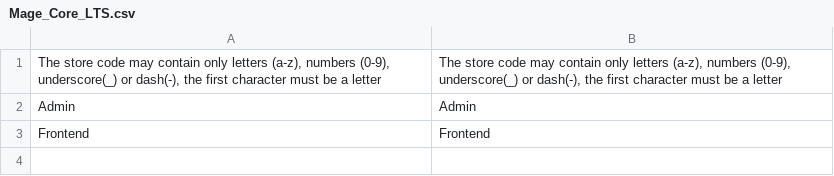
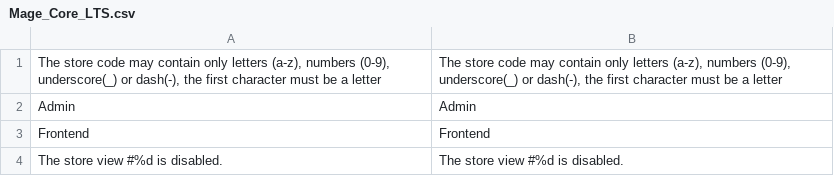
Before and after one commit to randallelliott714/magento, a CSV file: app/locale/en_US/Mage_Core_LTS.csv, drawn as a sheet.

Commit message:
Better error handling when store is disabled (#1446)

```diff
--- a/app/locale/en_US/Mage_Core_LTS.csv
+++ b/app/locale/en_US/Mage_Core_LTS.csv
@@ -3 +3,2 @@
 "Frontend","Frontend"
+"The store view #%d is disabled.","The store view #%d is disabled."
```
Also changed, not shown: 2 other files.
